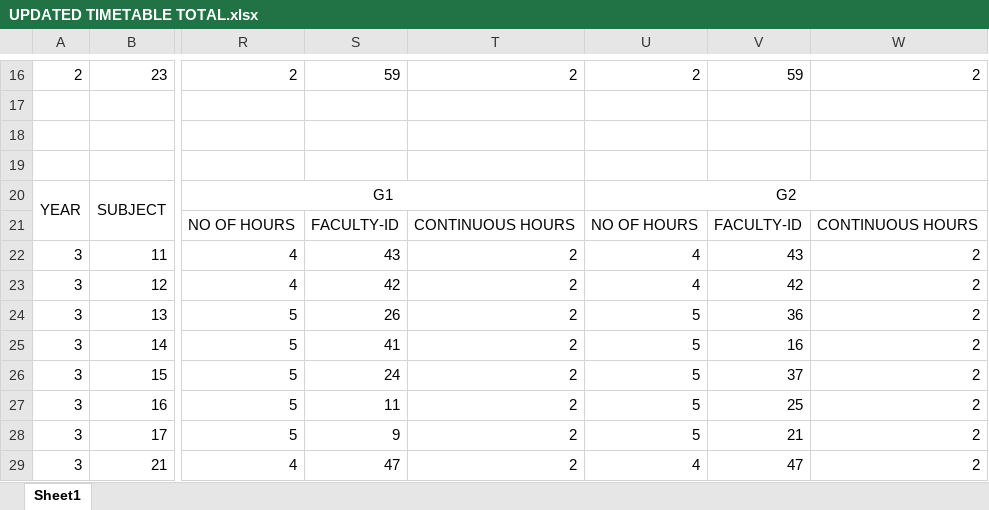
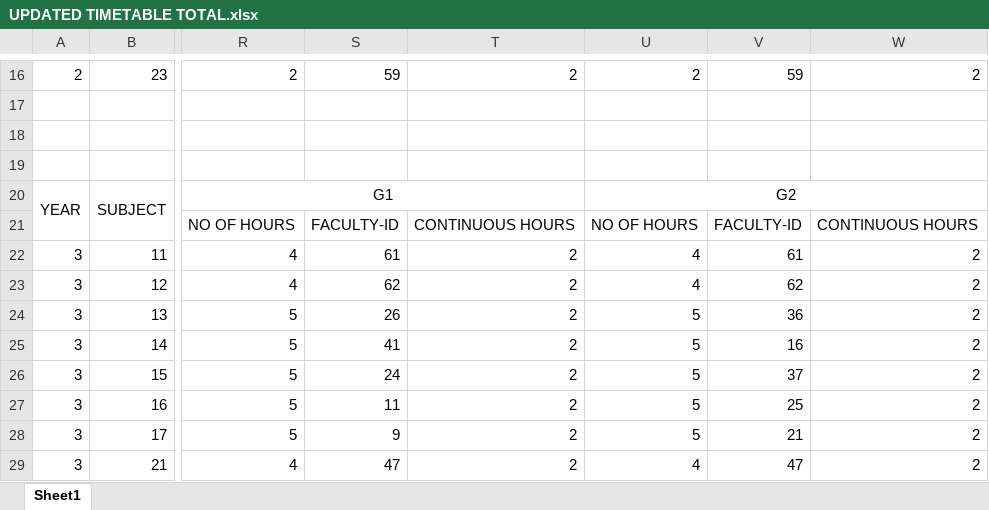
Before and after one commit to Rajashekarreddy111/Time_Table_, an Excel workbook: TIME TABLE SAMPLE DATA/UPDATED TIMETABLE TOTAL.xlsx, sheet Sheet1, drawn as a sheet; only a part is shown, gaps mark what is left out; values as stored, in another font and other column widths than the file's, no borders; the diff names each change by its address in the sheet, - before the commit and + after, or states it on an @@ line.

```diff
--- a/TIME TABLE SAMPLE DATA/UPDATED TIMETABLE TOTAL.xlsx (sheet Sheet1)
+++ b/TIME TABLE SAMPLE DATA/UPDATED TIMETABLE TOTAL.xlsx (sheet Sheet1)
-S22: 43
+S22: 61
-V22: 43
+V22: 61
-S23: 42
+S23: 62
-V23: 42
+V23: 62
```
Also changed, not shown: TIME TABLE SAMPLE DATA/ALL LABS TIME TABLES - 2025-26 - II SEM - 06122025.xlsx, TIME TABLE SAMPLE DATA/FACULTY ID MAPPING.xlsx, 7 other files.
